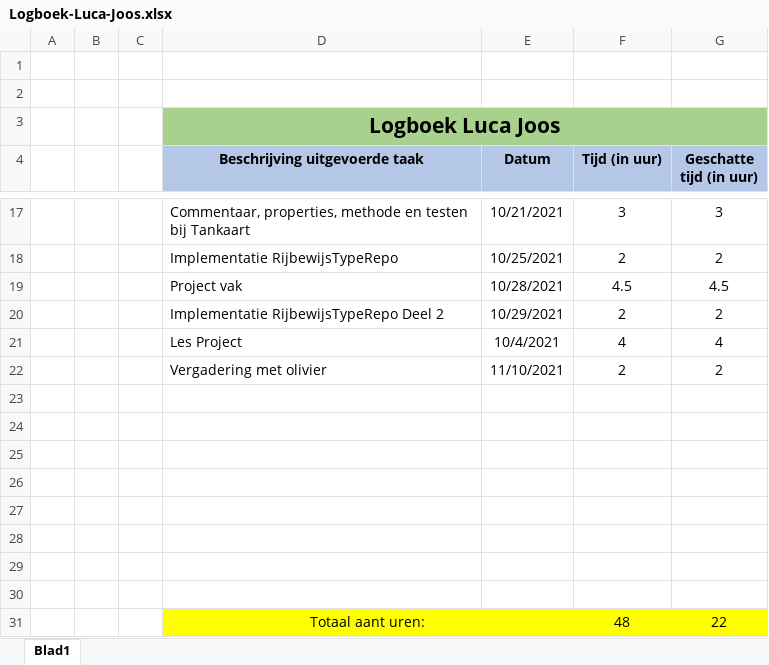
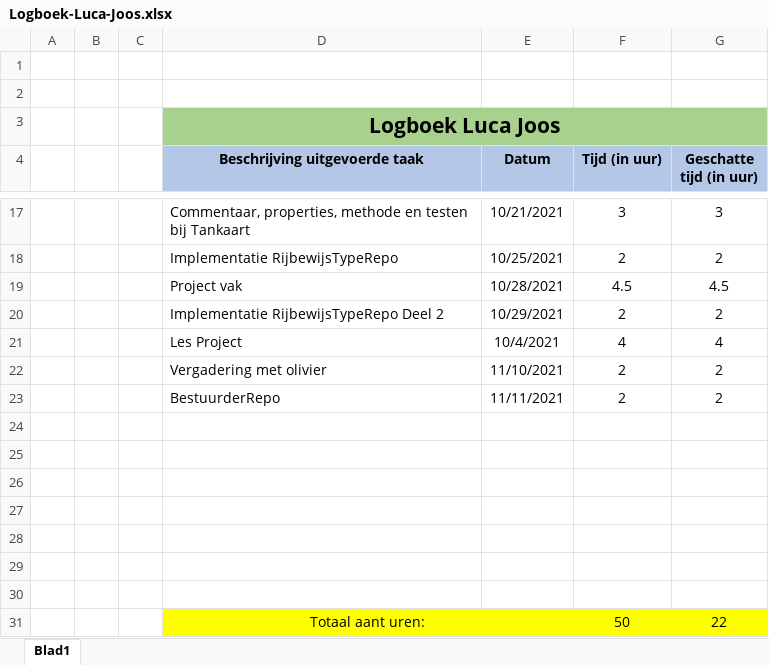
Before and after one commit to OlivierDeNeef/FleetMangementApp, an Excel workbook: Documentatie/Logboeken/Logboek-Luca-Joos.xlsx, sheet Blad1, drawn as a sheet; only a part is shown, gaps mark what is left out; values as stored, in another font and other column widths than the file's, no borders; removed rows and columns are numbered as before the commit, all else as after; the diff names each change by its address in the sheet, - before the commit and + after, or states it on an @@ line.

Commit message:
update Logboek

```diff
--- a/Documentatie/Logboeken/Logboek-Luca-Joos.xlsx (sheet Blad1)
+++ b/Documentatie/Logboeken/Logboek-Luca-Joos.xlsx (sheet Blad1)
+row 23:  |  |  | BestuurderRepo | 11/11/2021 | 2 | 2
-row 30: (empty)
-F31 (Tijd (in uur)): 48
+F31 (Tijd (in uur)): 50
```
